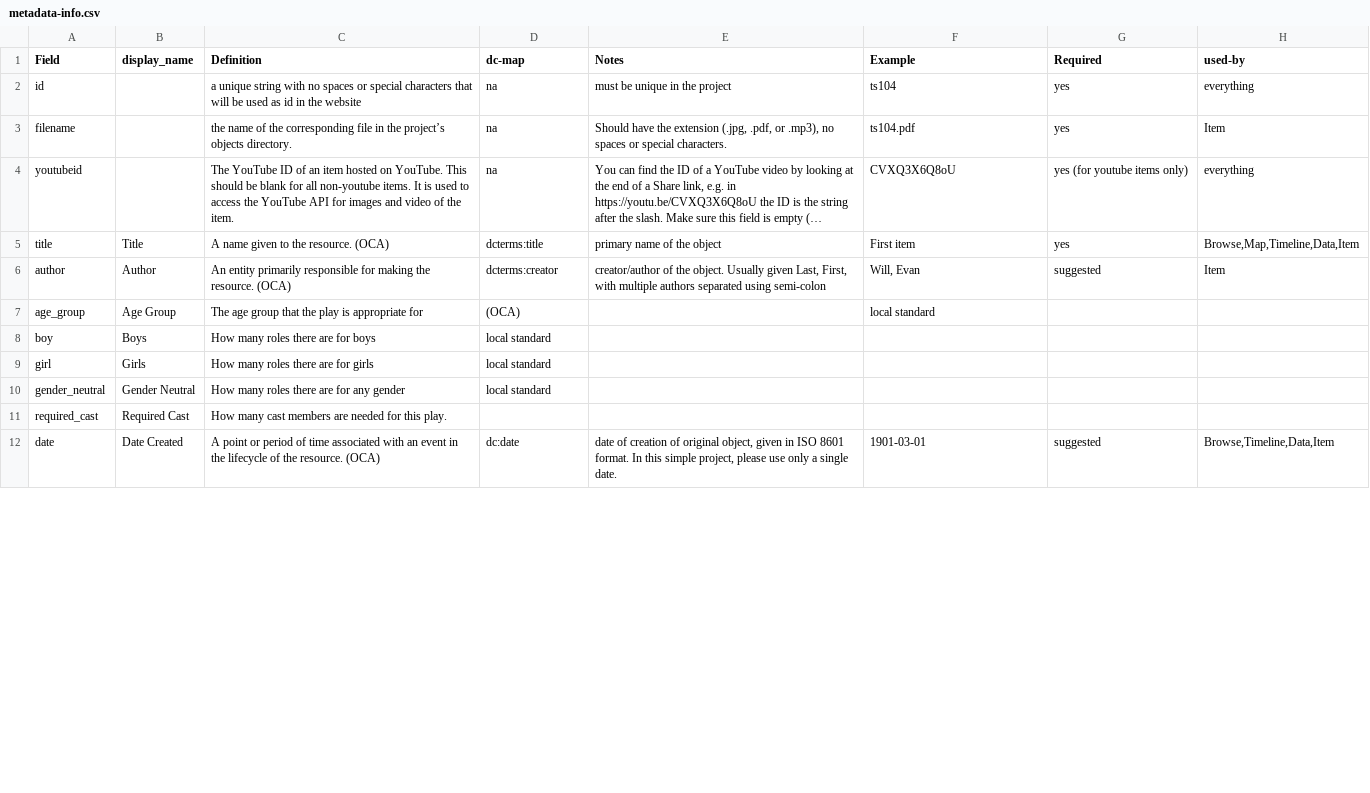
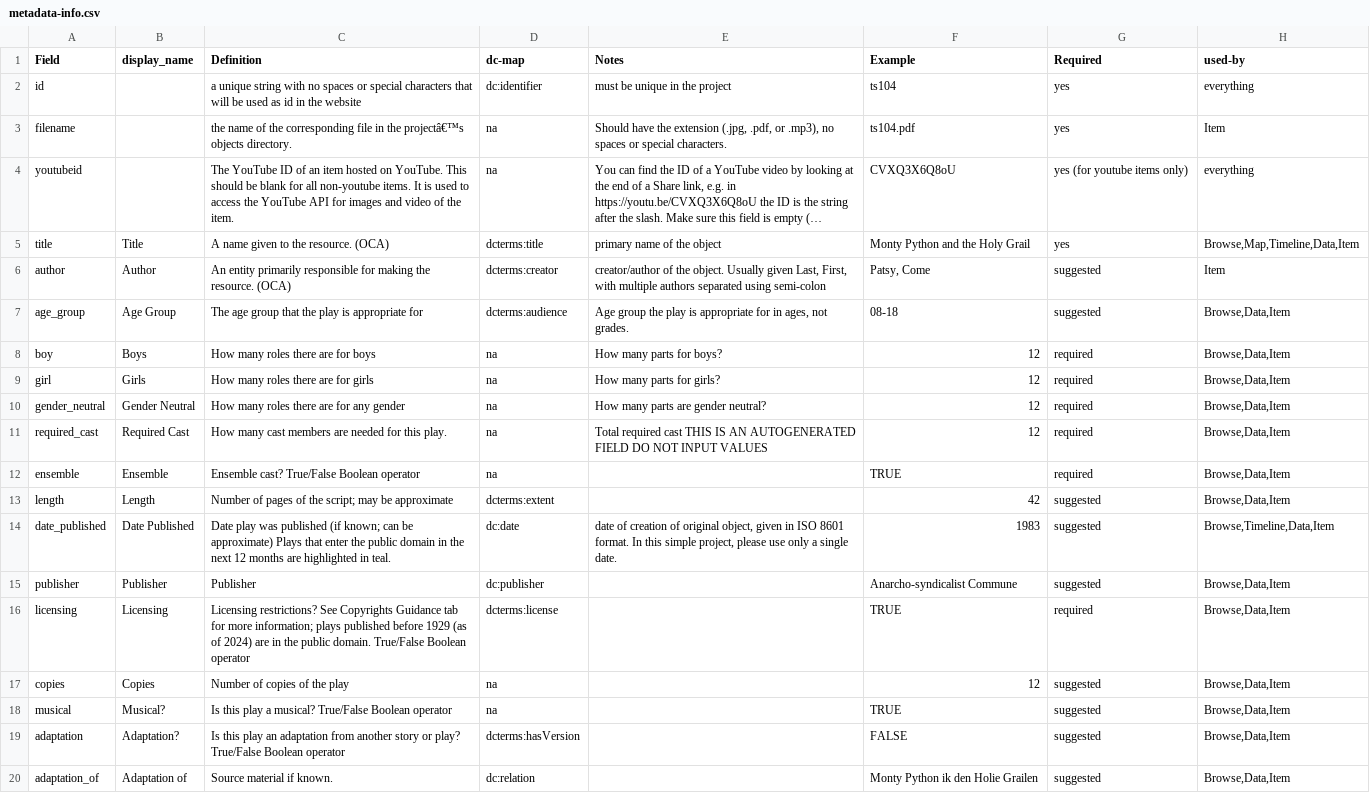
Before and after one commit to chrkav/yppc.database, a CSV file: docs/metadata-info.csv, drawn as a sheet; only a part is shown; long unchanged cells end in …; addresses are those after the commit; the diff covers the shown part only; the diff names each change by its address in the sheet, - before the commit and + after, or states it on an @@ line.

Commit message:
Update metadata-info.csv

```diff
--- a/docs/metadata-info.csv
+++ b/docs/metadata-info.csv
-D2 (dc-map): na
+D2 (dc-map): dc:identifier
-C3 (Definition): …in the project’s objects directory.
+C3 (Definition): …in the projectâ€™s objects directory.
-F5 (Example): First item
+F5 (Example): Monty Python and the Holy Grail
-F6 (Example): Will, Evan
+F6 (Example): Patsy, Come
-D7 (dc-map): (OCA)
+D7 (dc-map): dcterms:audience
-E7 (Notes): (empty)
+E7 (Notes): Age group the play is appropriate for in ages, not grades.
-F7 (Example): local standard
+F7 (Example): 08-18
-G7 (Required): (empty)
+G7 (Required): suggested
-H7:H11 (used-by): (empty)
+H7:H11 (used-by): Browse,Data,Item
-D8:D10 (dc-map): local standard
+D8:D10 (dc-map): na
-E8 (Notes): (empty)
+E8 (Notes): How many parts for boys?
-F8:F11 (Example): (empty)
+F8:F11 (Example): 12
-G8:G11 (Required): (empty)
+G8:G11 (Required): required
-E9 (Notes): (empty)
+E9 (Notes): How many parts for girls?
-E10 (Notes): (empty)
+E10 (Notes): How many parts are gender neutral?
-D11 (dc-map): (empty)
+D11 (dc-map): na
-E11 (Notes): (empty)
+E11 (Notes): Total required cast THIS IS AN AUTOGENERATED FIELD DO NOT INPUT VALUES
+row 12: ensemble | Ensemble | Ensemble cast? True/False Boolean operator | na |  | TRUE | required | Browse,Data,Item
+row 13: length | Length | Number of pages of the script; may be approximate | dcterms:extent |  | 42 | suggested | Browse,Data,Item
-A14 (Field): date
+A14 (Field): date_published
-B14 (display_name): Date Created
+B14 (display_name): Date Published
-C14 (Definition): A point or period of time associated with an event in the lifecycle of the resource. (OCA)
+C14 (Definition): Date play was published (if known; can be approximate) Plays that enter the public domain in the next 12 months are highlighted in teal.
-F14 (Example): 1901-03-01
+F14 (Example): 1983
+row 15: publisher | Publisher | Publisher | dc:publisher |  | Anarcho-syndicalist Commune | suggested | Browse,Data,Item
+row 16: licensing | Licensing | Licensing restrictions? See Copyrights Guidance tab for more information; plays published before 1929 (as of 2024) are in the public domain. True/False Boolean operator | dcterms:license |  | TRUE | required | Browse,Data,Item
+row 17: copies | Copies | Number of copies of the play | na |  | 12 | suggested | Browse,Data,Item
+row 18: musical | Musical? | Is this play a musical? True/False Boolean operator | na |  | TRUE | suggested | Browse,Data,Item
+row 19: adaptation | Adaptation? | Is this play an adaptation from another story or play? True/False Boolean operator | dcterms:hasVersion |  | FALSE | suggested | Browse,Data,Item
+row 20: adaptation_of | Adaptation of | Source material if known. | dc:relation |  | Monty Python ik den Holie Grailen | suggested | Browse,Data,Item
```
Also changed, not shown: 2 added rows, 11 removed rows and 4 edited cells elsewhere in this file.
